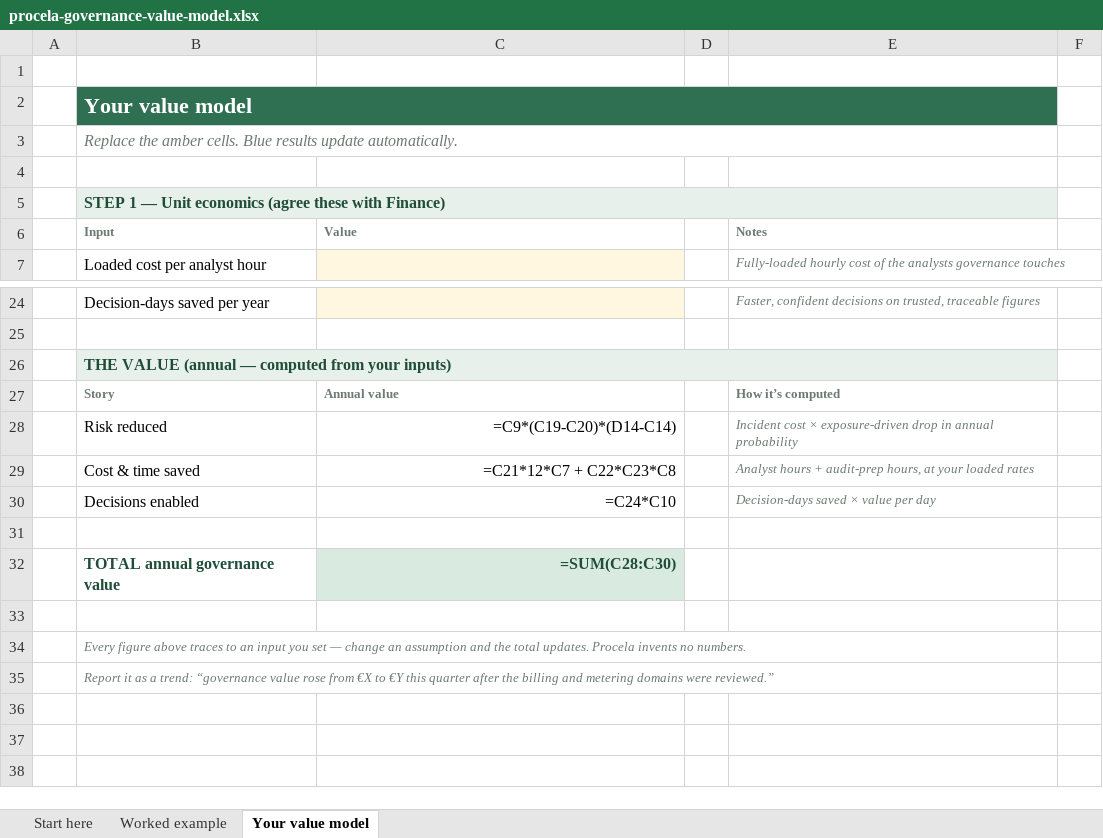
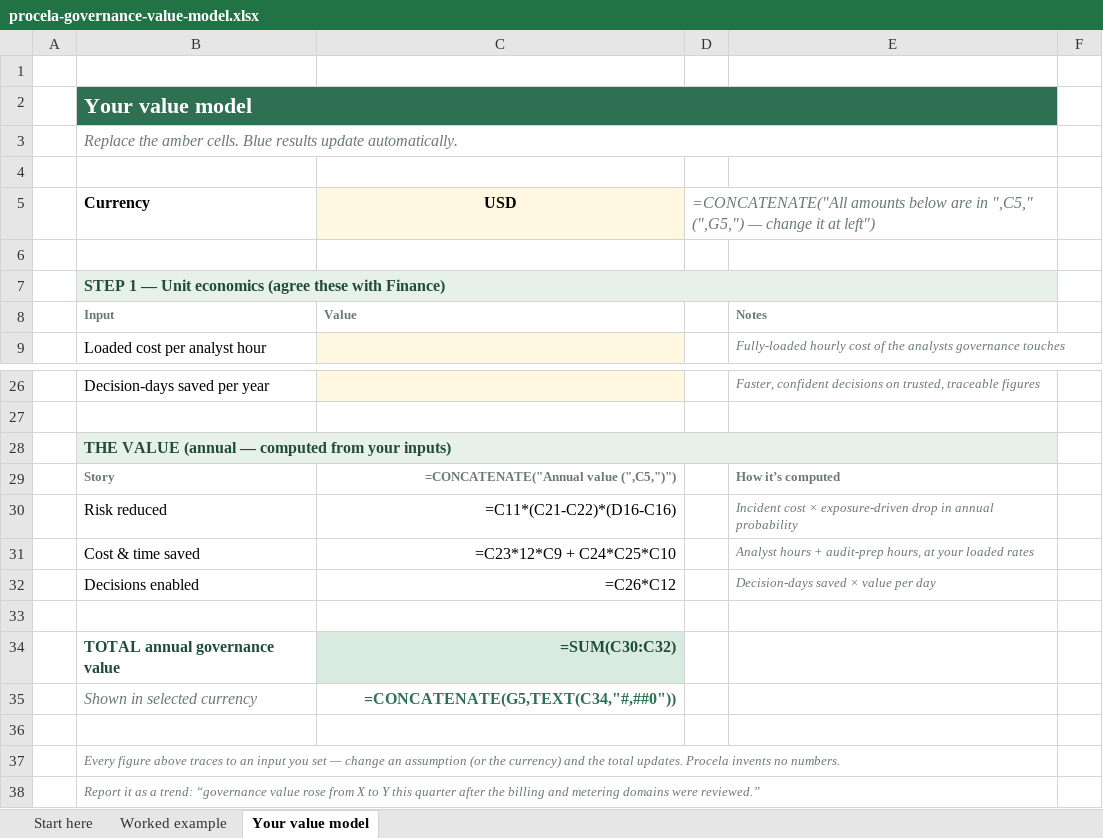
Before and after one commit to datalign-technology/procela-website, an Excel workbook: public/downloads/procela-governance-value-model.xlsx, sheet Your value model, drawn as a sheet; only a part is shown, gaps mark what is left out; values as stored, in another font and other column widths than the file's, no borders; formulas without a stored value are shown as written; addresses are those after the commit; the diff names each change by its address in the sheet, - before the commit and + after, or states it on an @@ line.

```diff
--- a/public/downloads/procela-governance-value-model.xlsx (sheet Your value model)
+++ b/public/downloads/procela-governance-value-model.xlsx (sheet Your value model)
+row 5:  | Currency | USD | =CONCATENATE("All amounts below are in ",C5," (",G5,") — change it at left")
+row 6: (empty)
-C29: Annual value
+C29: =CONCATENATE("Annual value (",C5,")")
-C29 alignment: left
+C29 alignment: right
-C30: =C9*(C19-C20)*(D14-C14)
+C30: =C11*(C21-C22)*(D16-C16)
-C31: =C21*12*C7 + C22*C23*C8
+C31: =C23*12*C9 + C24*C25*C10
-C32: =C24*C10
+C32: =C26*C12
-C34: =SUM(C28:C30)
+C34: =SUM(C30:C32)
+row 35:  | Shown in selected currency | =CONCATENATE(G5,TEXT(C34,"#,##0"))
-B37: …an assumption and the…
+B37: …an assumption (or the currency) and the…
-B38: …rose from €X to €Y this quarter…
+B38: …rose from X to Y this quarter…
```
Also changed, not shown: sheet Worked example, sheet Start here, hidden cells.
